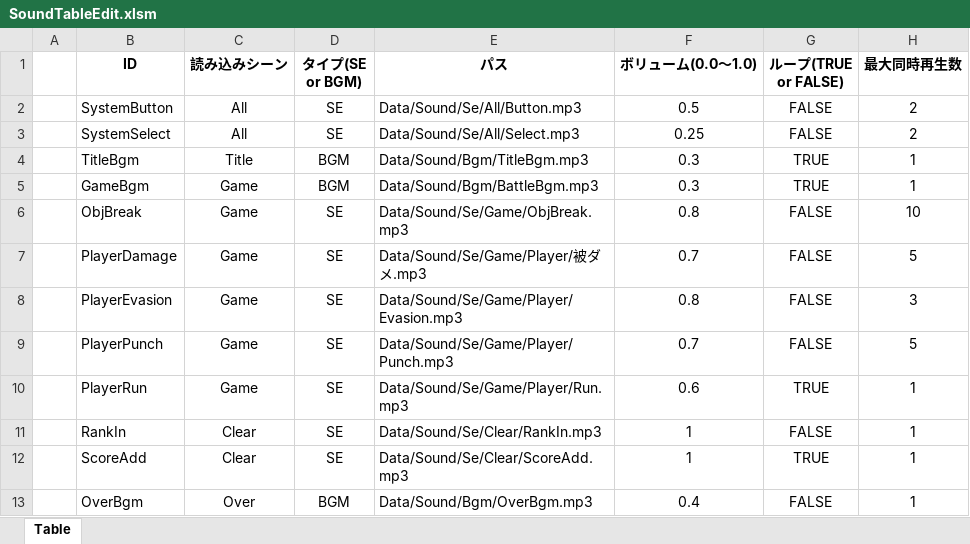
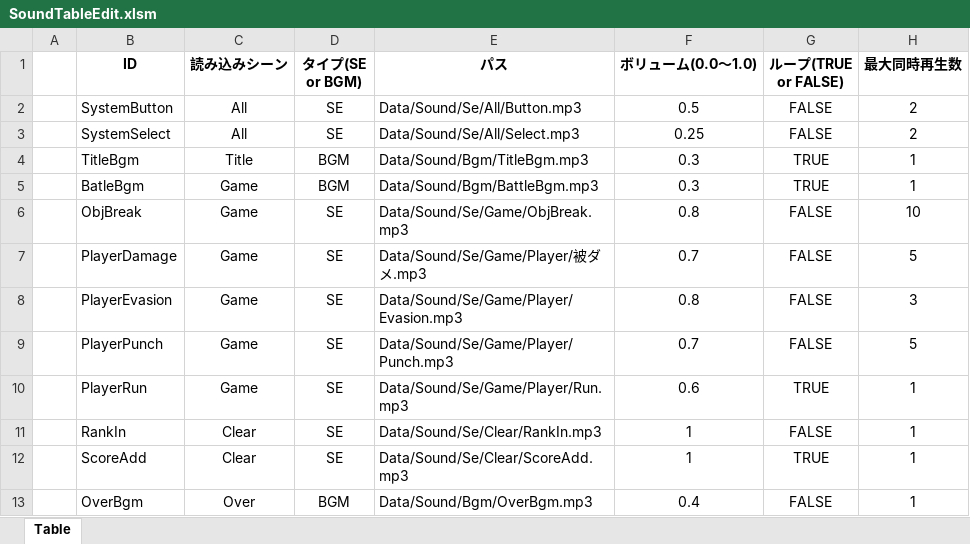
Before and after one commit to TakumiFujisawa0609/apc-game-works-2025-2416081, an Excel workbook: Project/Data/Sound/SoundTableEdit.xlsm, sheet Table, drawn as a sheet; only a part is shown; values as stored, in another font and other column widths than the file's, no borders; charts and pictures not drawn; the diff names each change by its address in the sheet, - before the commit and + after, or states it on an @@ line.

```diff
--- a/Project/Data/Sound/SoundTableEdit.xlsm (sheet Table)
+++ b/Project/Data/Sound/SoundTableEdit.xlsm (sheet Table)
-B5 (ID): GameBgm
+B5 (ID): BatleBgm
```
Also changed, not shown: 21 other files.
